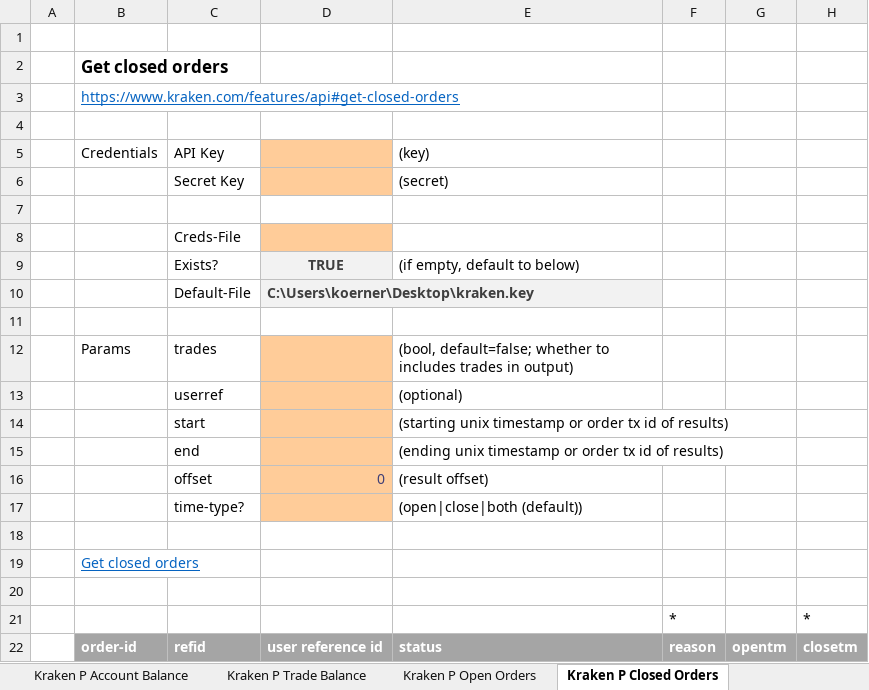
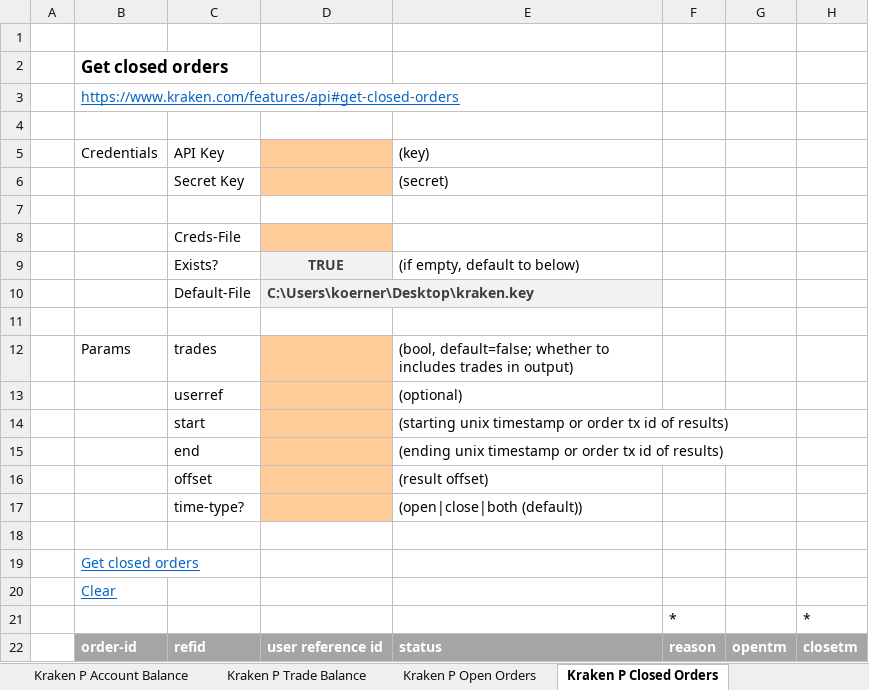
Before and after one commit to Querela/Kraken-API-VBA, an Excel workbook: example/Kraken.xlsm, sheet Kraken P Closed Orders, drawn as a sheet; only a part is shown; values as stored, in another font and other column widths than the file's, no borders; the diff names each change by its address in the sheet, - before the commit and + after, or states it on an @@ line.

Commit message:
Add more private API examples, refactor code
- refactor code, extract input parameter into own function
- extract row building into own function
- add clear output "link"

```diff
--- a/example/Kraken.xlsm (sheet Kraken P Closed Orders)
+++ b/example/Kraken.xlsm (sheet Kraken P Closed Orders)
-D16: 0
+D16: (empty)
-B20: (empty)
+B20: Clear
```
Also changed, not shown: sheet Kraken P Account Balance, sheet Kraken P Trade Balance, sheet Kraken P Open Orders, other sheet tabs, 5 other files.
